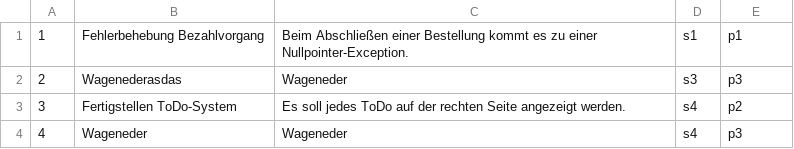
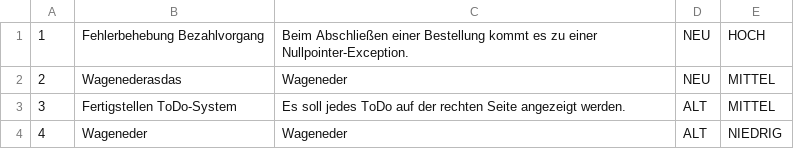
Before and after one commit to Nyranian/Ticketsystem, a CSV file: tickets.csv, drawn as a sheet.

Commit message:
Tickets auf neue Status und Priorität geändert

```diff
--- a/tickets.csv
+++ b/tickets.csv
@@ -1,4 +1,4 @@
-1;Fehlerbehebung Bezahlvorgang;Beim Abschließen einer Bestellung kommt es zu einer Nullpointer-Exception.;s1;p1
-2;Wagenederasdas;Wageneder;s3;p3
-3;Fertigstellen ToDo-System;Es soll jedes ToDo auf der rechten Seite angezeigt werden.;s4;p2
-4;Wageneder;Wageneder;s4;p3
+1;Fehlerbehebung Bezahlvorgang;Beim Abschließen einer Bestellung kommt es zu einer Nullpointer-Exception.;NEU;HOCH
+2;Wagenederasdas;Wageneder;NEU;MITTEL
+3;Fertigstellen ToDo-System;Es soll jedes ToDo auf der rechten Seite angezeigt werden.;ALT;MITTEL
+4;Wageneder;Wageneder;ALT;NIEDRIG
```
